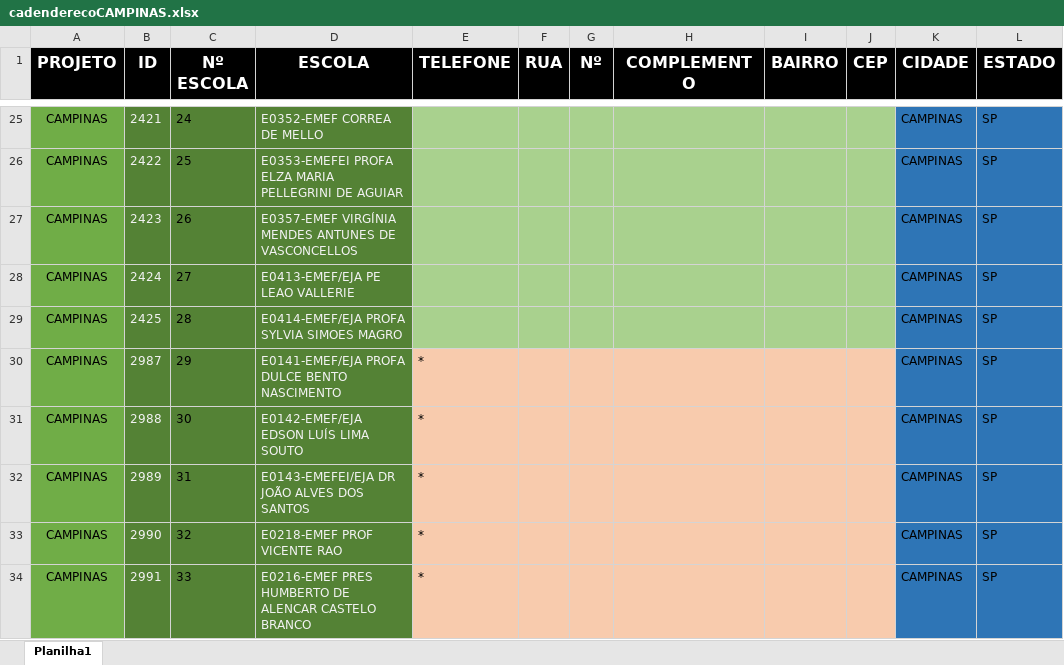
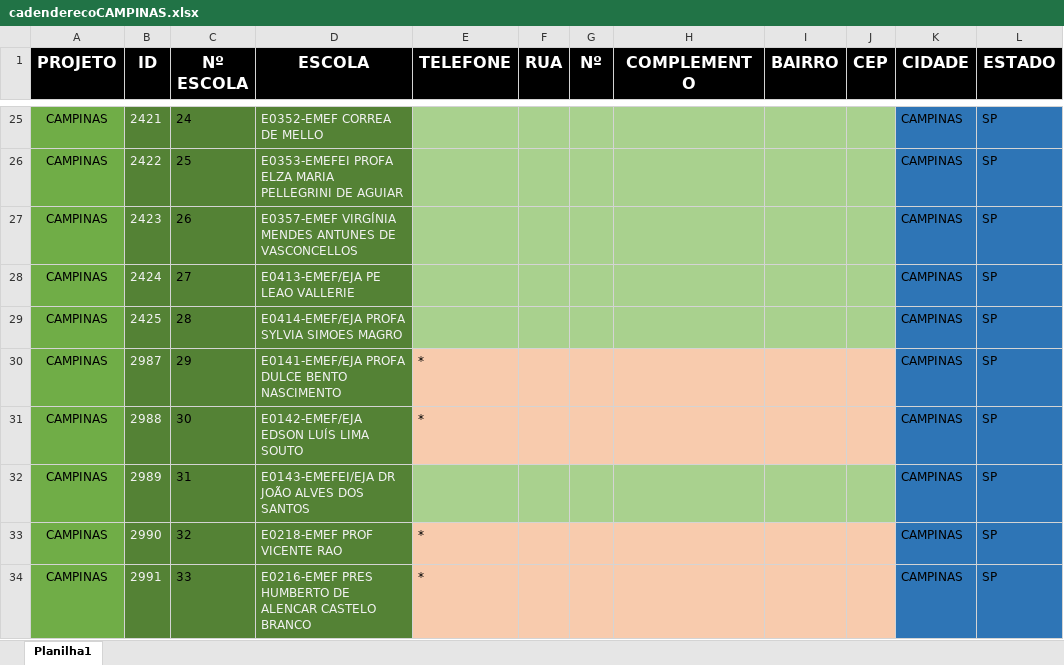
Before and after one commit to Alexandre1313/system_sys_back, an Excel workbook: core/utils/cadenderecoCAMPINAS.xlsx, sheet Planilha1, drawn as a sheet; only a part is shown, gaps mark what is left out; values as stored, in another font and other column widths than the file's, no borders; the diff names each change by its address in the sheet, - before the commit and + after, or states it on an @@ line.

Commit message:
180620251

```diff
--- a/core/utils/cadenderecoCAMPINAS.xlsx (sheet Planilha1)
+++ b/core/utils/cadenderecoCAMPINAS.xlsx (sheet Planilha1)
-E32 (TELEFONE): *
+E32 (TELEFONE): (empty)
-E32:J32 fill: #F8CBAD
+E32:J32 fill: #A9D18E
```
